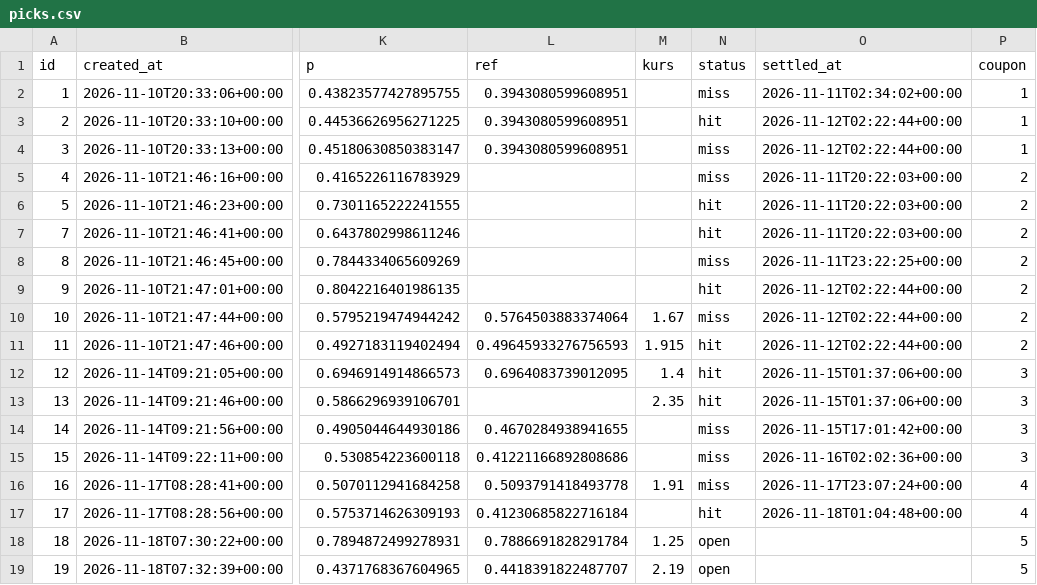
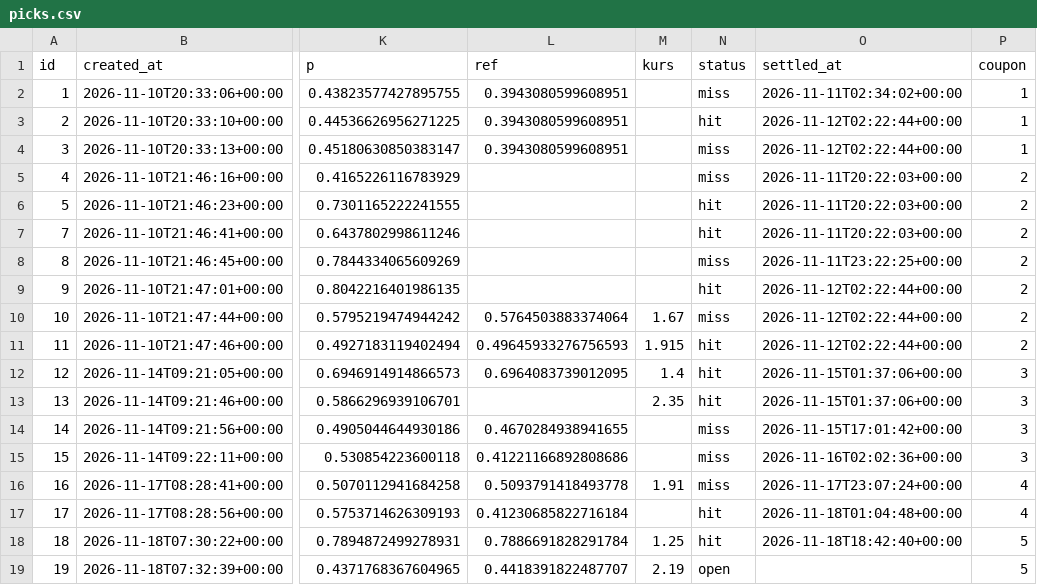
Before and after one commit to safe-n/flask-football-app, a CSV file: tennis/picks.csv, drawn as a sheet; only a part is shown, gaps mark what is left out; the diff names each change by its address in the sheet, - before the commit and + after, or states it on an @@ line.

Commit message:
tennis picks: 18 typów

```diff
--- a/tennis/picks.csv
+++ b/tennis/picks.csv
-N18 (status): open
+N18 (status): hit
-O18 (settled_at): (empty)
+O18 (settled_at): 2026-11-18T18:42:40+00:00
```
